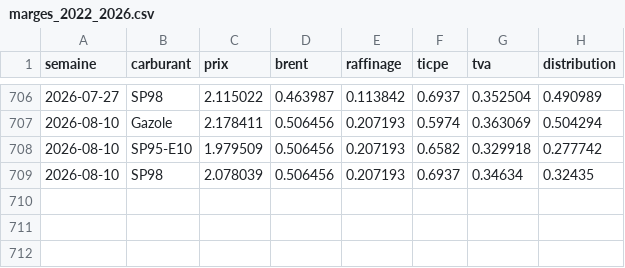
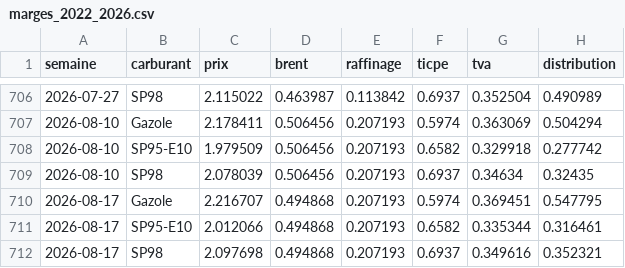
Before and after one commit to NicolasBrnd/transparence-carburant-streamlit, a CSV file: data/marges_2022_2026.csv, drawn as a sheet; only a part is shown, gaps mark what is left out; the diff names each change by its address in the sheet, - before the commit and + after, or states it on an @@ line.

```diff
--- a/data/marges_2022_2026.csv
+++ b/data/marges_2022_2026.csv
+row 710: 2026-08-17 | Gazole | 2.216707 | 0.494868 | 0.207193 | 0.5974 | 0.369451 | 0.547795
+row 711: 2026-08-17 | SP95-E10 | 2.012066 | 0.494868 | 0.207193 | 0.6582 | 0.335344 | 0.316461
+row 712: 2026-08-17 | SP98 | 2.097698 | 0.494868 | 0.207193 | 0.6937 | 0.349616 | 0.352321
```
